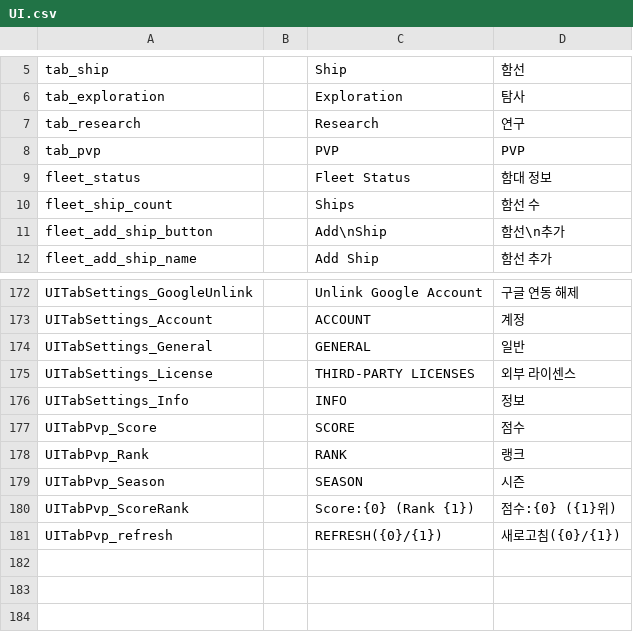
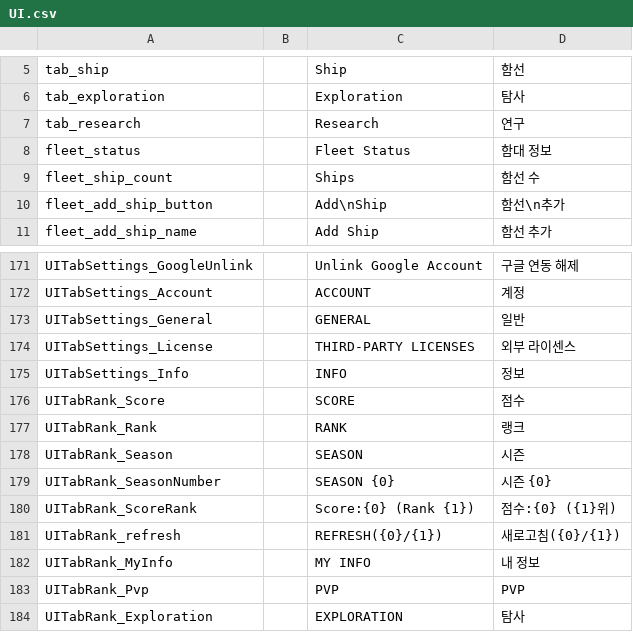
Before and after one commit to gsyan/thefirst_client_unity, a CSV file: Assets/Resources/Localization/csv/UI.csv, drawn as a sheet; only a part is shown, gaps mark what is left out.

```diff
--- a/Assets/Resources/Localization/csv/UI.csv
+++ b/Assets/Resources/Localization/csv/UI.csv
@@ -7,3 +7,2 @@ tab_exploration,,Exploration,탐사
 tab_research,,Research,연구
-tab_pvp,,PVP,PVP
 fleet_status,,Fleet Status,함대 정보
@@ -176,6 +175,10 @@ UITabSettings_License,,THIRD-PARTY LICENSES,외부 라이센스
 UITabSettings_Info,,INFO,정보
-UITabPvp_Score,,SCORE,점수
-UITabPvp_Rank,,RANK,랭크
-UITabPvp_Season,,SEASON,시즌
-UITabPvp_ScoreRank,,Score:{0} (Rank {1}),점수:{0} ({1}위)
-UITabPvp_refresh,,REFRESH({0}/{1}),새로고침({0}/{1})
+UITabRank_Score,,SCORE,점수
+UITabRank_Rank,,RANK,랭크
+UITabRank_Season,,SEASON,시즌
+UITabRank_SeasonNumber,,SEASON {0},시즌 {0}
+UITabRank_ScoreRank,,Score:{0} (Rank {1}),점수:{0} ({1}위)
+UITabRank_refresh,,REFRESH({0}/{1}),새로고침({0}/{1})
+UITabRank_MyInfo,,MY INFO,내 정보
+UITabRank_Pvp,,PVP,PVP
+UITabRank_Exploration,,EXPLORATION,탐사
```
Also changed, not shown: 24 other files.
